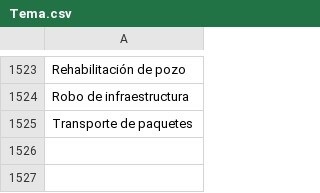
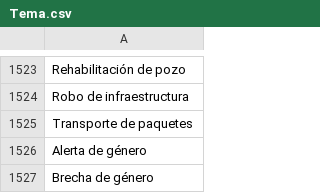
Before and after one commit to thelonious9/radio, a CSV file: Tema.csv, drawn as a sheet; only a part is shown, gaps mark what is left out.

```diff
--- a/Tema.csv
+++ b/Tema.csv
@@ -1525 +1525,3 @@ Robo de infraestructura
 Transporte de paquetes
+Alerta de género
+Brecha de género
```
